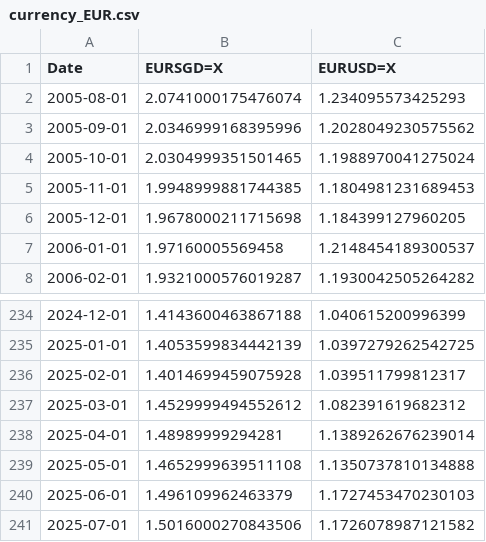
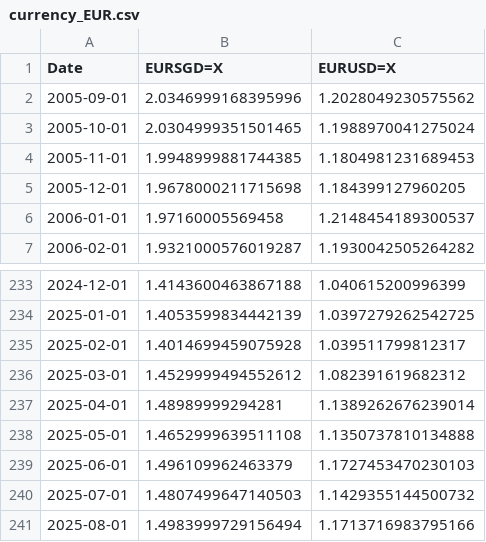
Before and after one commit to solerem/ETFs, a CSV file: data_dir/currency_EUR.csv, drawn as a sheet; only a part is shown, gaps mark what is left out.

```diff
--- a/data_dir/currency_EUR.csv
+++ b/data_dir/currency_EUR.csv
@@ -1,3 +1,2 @@
 Date,EURSGD=X,EURUSD=X
-2005-08-01,2.0741000175476074,1.234095573425293
 2005-09-01,2.0346999168395996,1.2028049230575562
@@ -240,2 +239,3 @@ Date,EURSGD=X,EURUSD=X
 2025-06-01,1.496109962463379,1.1727453470230103
-2025-07-01,1.5016000270843506,1.1726078987121582
+2025-07-01,1.4807499647140503,1.1429355144500732
+2025-08-01,1.4983999729156494,1.1713716983795166
```
Also changed, not shown: data_dir/currency_USD.csv, data_dir/nav.csv, 5 other files.
